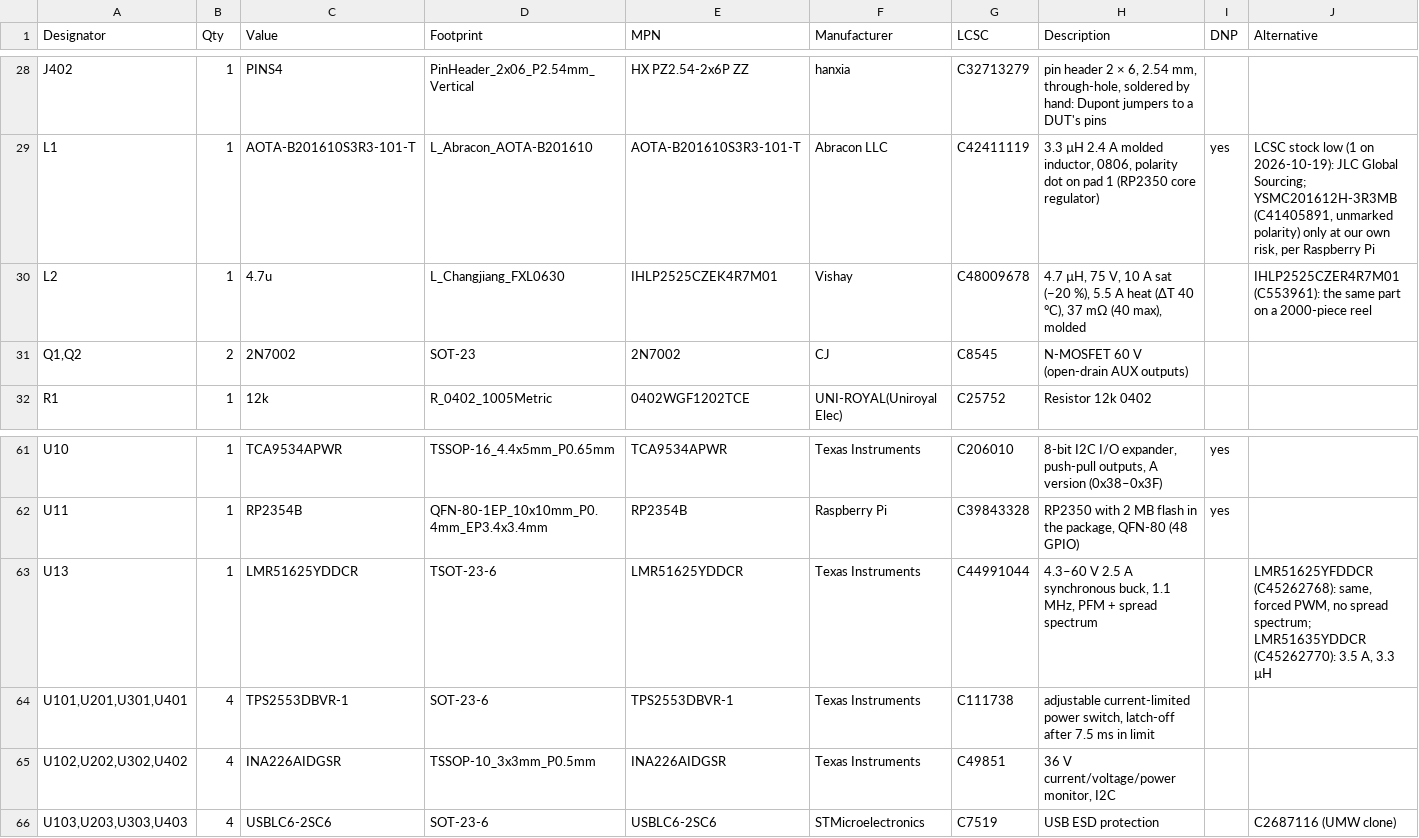
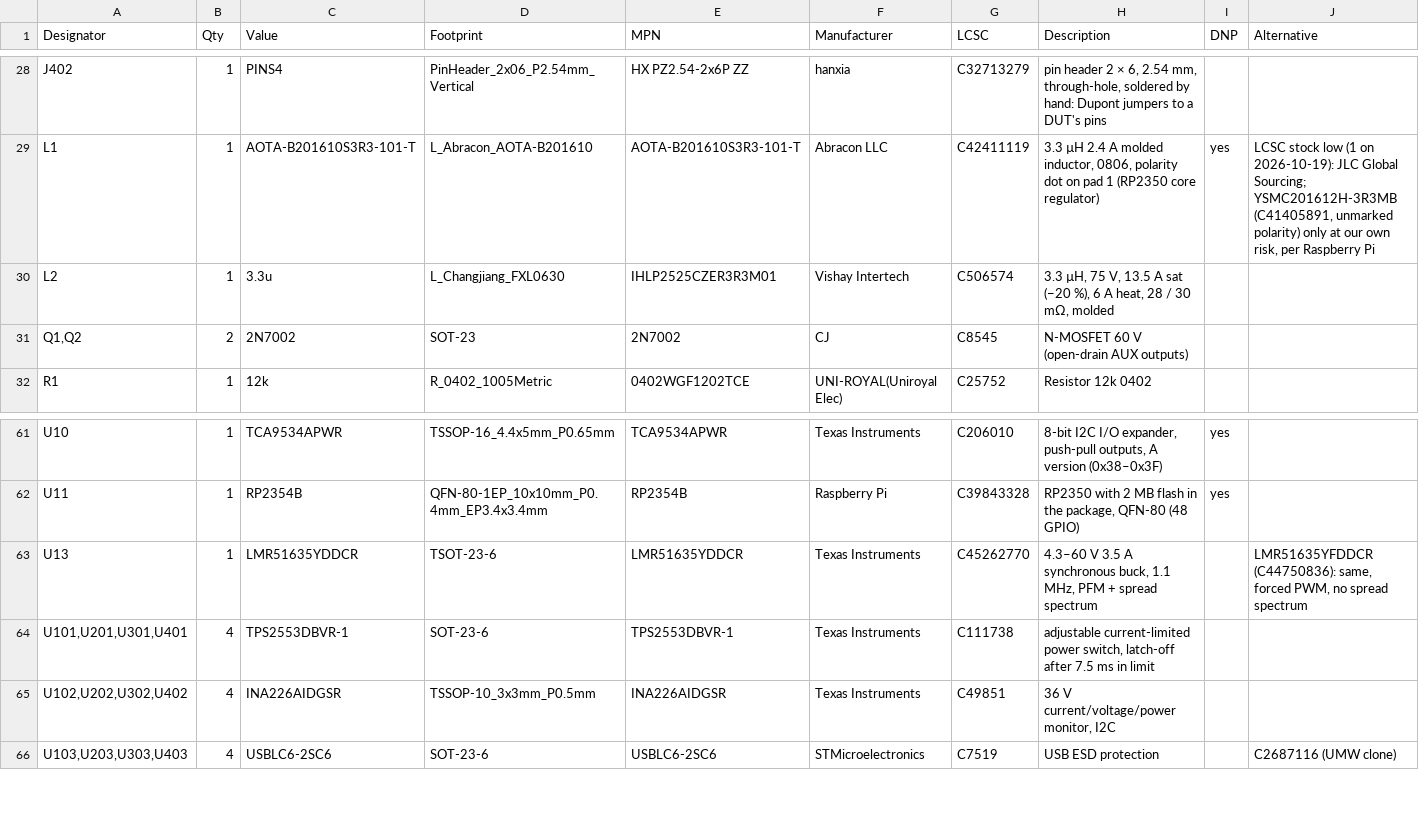
Before and after one commit to kartben/hw-testing-rack, a CSV file: electronics/data-port-x4-v2/data-port-x4-v2-base-bom.csv, drawn as a sheet; only a part is shown, gaps mark what is left out; the diff names each change by its address in the sheet, - before the commit and + after, or states it on an @@ line.

```diff
--- a/electronics/data-port-x4-v2/data-port-x4-v2-base-bom.csv
+++ b/electronics/data-port-x4-v2/data-port-x4-v2-base-bom.csv
-C30 (Value): 4.7u
+C30 (Value): 3.3u
-E30 (MPN): IHLP2525CZEK4R7M01
+E30 (MPN): IHLP2525CZER3R3M01
-F30 (Manufacturer): Vishay
+F30 (Manufacturer): Vishay Intertech
-G30 (LCSC): C48009678
+G30 (LCSC): C506574
-H30 (Description): 4.7 µH, 75 V, 10 A sat (−20 %), 5.5 A heat (ΔT 40 °C), 37 mΩ (40 max), molded
+H30 (Description): 3.3 µH, 75 V, 13.5 A sat (−20 %), 6 A heat, 28 / 30 mΩ, molded
-J30 (Alternative): IHLP2525CZER4R7M01 (C553961): the same part on a 2000-piece reel
+J30 (Alternative): (empty)
-C63 (Value): LMR51625YDDCR
+C63 (Value): LMR51635YDDCR
-E63 (MPN): LMR51625YDDCR
+E63 (MPN): LMR51635YDDCR
-G63 (LCSC): C44991044
+G63 (LCSC): C45262770
-H63 (Description): 4.3–60 V 2.5 A synchronous…
+H63 (Description): 4.3–60 V 3.5 A synchronous…
-J63 (Alternative): LMR51625YFDDCR (C45262768): same, forced PWM, no spread spectrum; LMR51635YDDCR (C45262770): 3.5 A, 3.3 µH
+J63 (Alternative): LMR51635YFDDCR (C44750836): same, forced PWM, no spread spectrum
```
Also changed, not shown: bom/rack-bom.csv, electronics/data-port-x4-v2/data-port-x4-v2-bom.csv, 16 other files.
